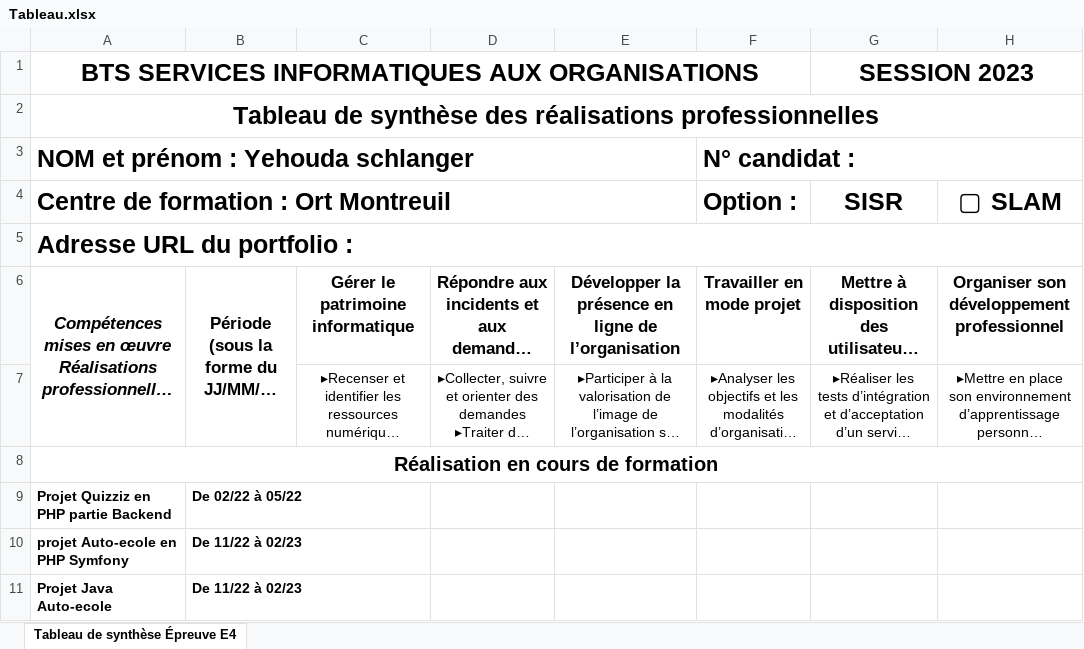
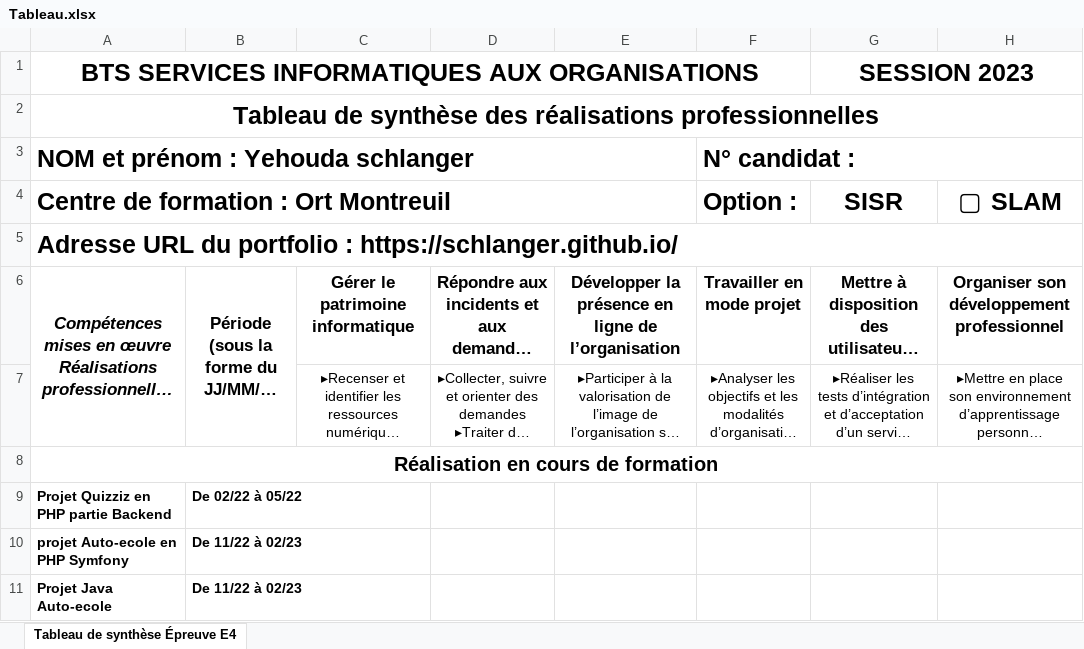
Before and after one commit to schlanger/schlanger.github.io, an Excel workbook: assets/img/Tableau.xlsx, sheet Tableau de synthèse Épreuve E4, drawn as a sheet; only a part is shown; long unchanged cells end in …; values as stored, in another font and other column widths than the file's, no borders; charts and pictures not drawn; the diff names each change by its address in the sheet, - before the commit and + after, or states it on an @@ line.

```diff
--- a/assets/img/Tableau.xlsx (sheet Tableau de synthèse Épreuve E4)
+++ b/assets/img/Tableau.xlsx (sheet Tableau de synthèse Épreuve E4)
-A5: Adresse URL du portfolio :
+A5: Adresse URL du portfolio : https://schlanger.github.io/
```
Also changed, not shown: charts or pictures, 5 other files.
